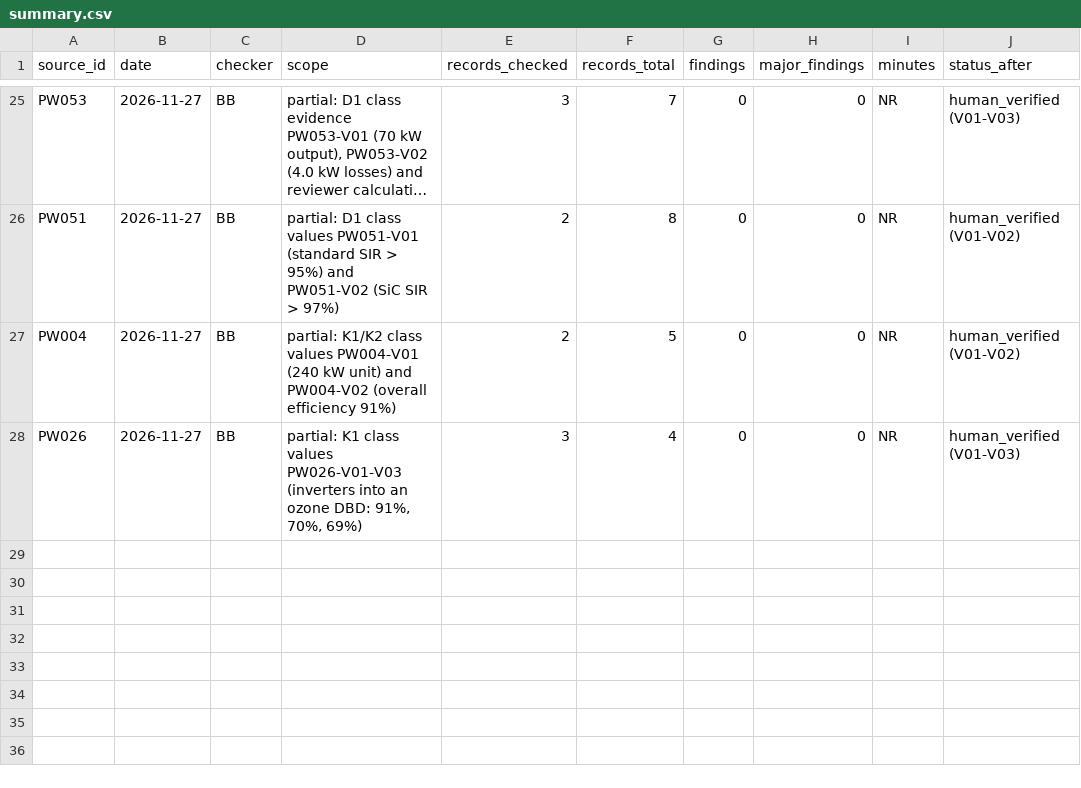
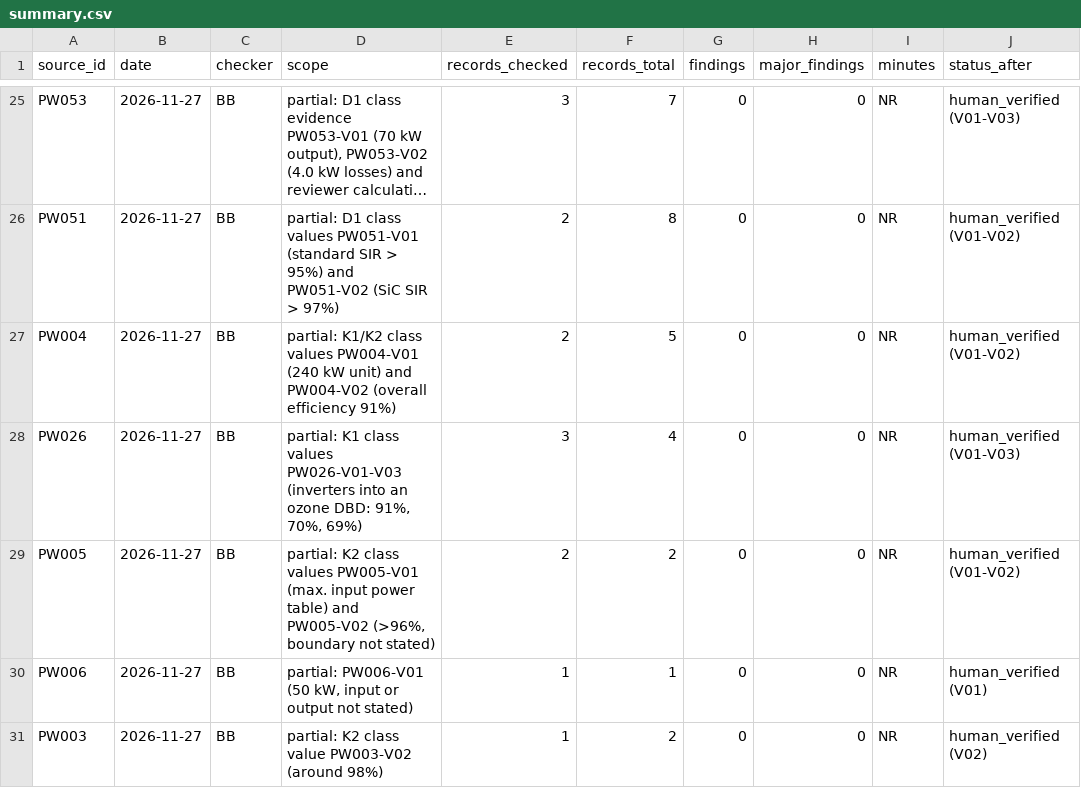
Before and after one commit to bulfinb/plasma-power-supply-constraints, a CSV file: human_checks/summary.csv, drawn as a sheet; only a part is shown, gaps mark what is left out; long unchanged cells end in …; the diff names each change by its address in the sheet, - before the commit and + after, or states it on an @@ line.

```diff
--- a/human_checks/summary.csv
+++ b/human_checks/summary.csv
+row 29: PW005 | 2026-11-27 | BB | partial: K2 class values PW005-V01 (max. input power table) and PW005-V02 (>96%, boundary not stated) | 2 | 2 | 0 | 0 | NR | human_verified (V01-V02)
+row 30: PW006 | 2026-11-27 | BB | partial: PW006-V01 (50 kW, input or output not stated) | 1 | 1 | 0 | 0 | NR | human_verified (V01)
+row 31: PW003 | 2026-11-27 | BB | partial: K2 class value PW003-V02 (around 98%) | 1 | 2 | 0 | 0 | NR | human_verified (V02)
```
Also changed, not shown: power_systems/results/source_register.csv, power_systems/results/supply_classes.csv, 2 other files.
